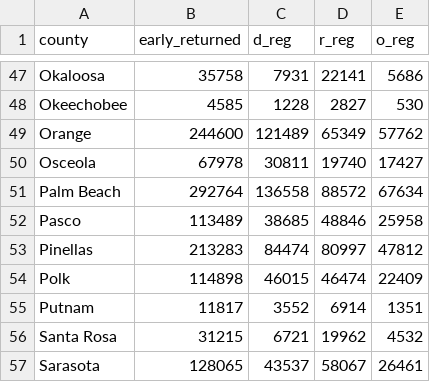
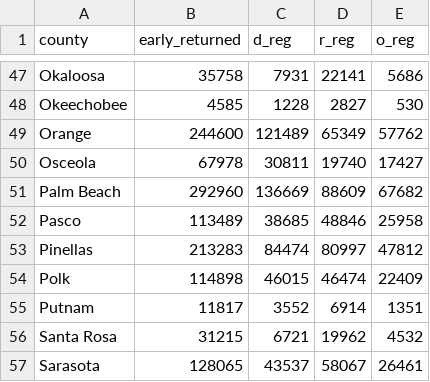
Before and after one commit to danbaer0413-cpu/election-needle, a CSV file: data/FL/governor/early.csv, drawn as a sheet; only a part is shown, gaps mark what is left out.

```diff
--- a/data/FL/governor/early.csv
+++ b/data/FL/governor/early.csv
@@ -50,3 +50,3 @@ Orange,244600,121489,65349,57762
 Osceola,67978,30811,19740,17427
-Palm Beach,292764,136558,88572,67634
+Palm Beach,292960,136669,88609,67682
 Pasco,113489,38685,48846,25958
```
Also changed, not shown: data/FL/u-s-senate-special/early.csv, data/TX/governor/early.csv, 6 other files.
